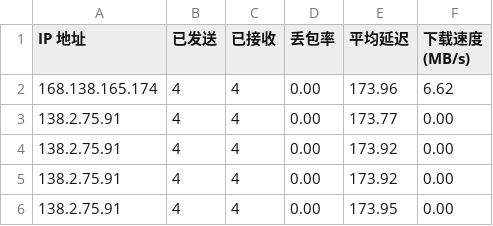
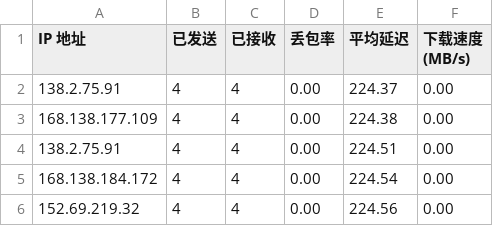
Before and after one commit to qfsy/CFCDN-Auto, a CSV file: CloudflareST/sg.csv, drawn as a sheet.

```diff
--- a/CloudflareST/sg.csv
+++ b/CloudflareST/sg.csv
@@ -1,6 +1,6 @@
 IP 地址,已发送,已接收,丢包率,平均延迟,下载速度 (MB/s)
-168.138.165.174,4,4,0.00,173.96,6.62
-138.2.75.91,4,4,0.00,173.77,0.00
-138.2.75.91,4,4,0.00,173.92,0.00
-138.2.75.91,4,4,0.00,173.92,0.00
-138.2.75.91,4,4,0.00,173.95,0.00
+138.2.75.91,4,4,0.00,224.37,0.00
+168.138.177.109,4,4,0.00,224.38,0.00
+138.2.75.91,4,4,0.00,224.51,0.00
+168.138.184.172,4,4,0.00,224.54,0.00
+152.69.219.32,4,4,0.00,224.56,0.00
```
Also changed, not shown: 2 other files.
